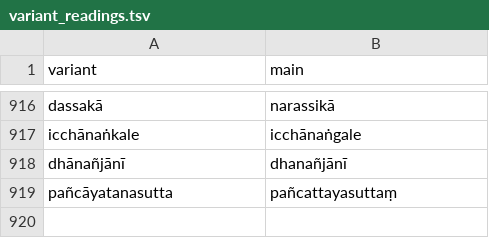
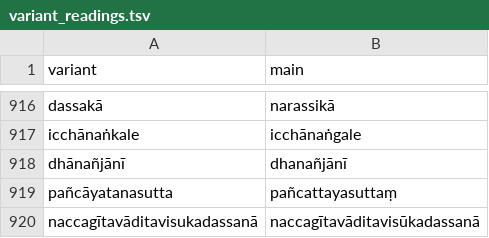
Before and after one commit to digitalpalidictionary/dpd-db, a TSV file: db/deconstructor/sandhi_related/variant_readings.tsv, drawn as a sheet; only a part is shown, gaps mark what is left out.

```diff
--- a/db/deconstructor/sandhi_related/variant_readings.tsv
+++ b/db/deconstructor/sandhi_related/variant_readings.tsv
@@ -919 +919,2 @@ dhānañjānī	dhanañjānī
 pañcāyatanasutta	pañcattayasuttaṃ
+naccagītavāditavisukadassanā	naccagītavāditavisūkadassanā
```
Also changed, not shown: db/deconstructor/sandhi_related/manual_corrections.tsv, db/deconstructor/sandhi_related/sandhi_ok.csv, 15 other files.
